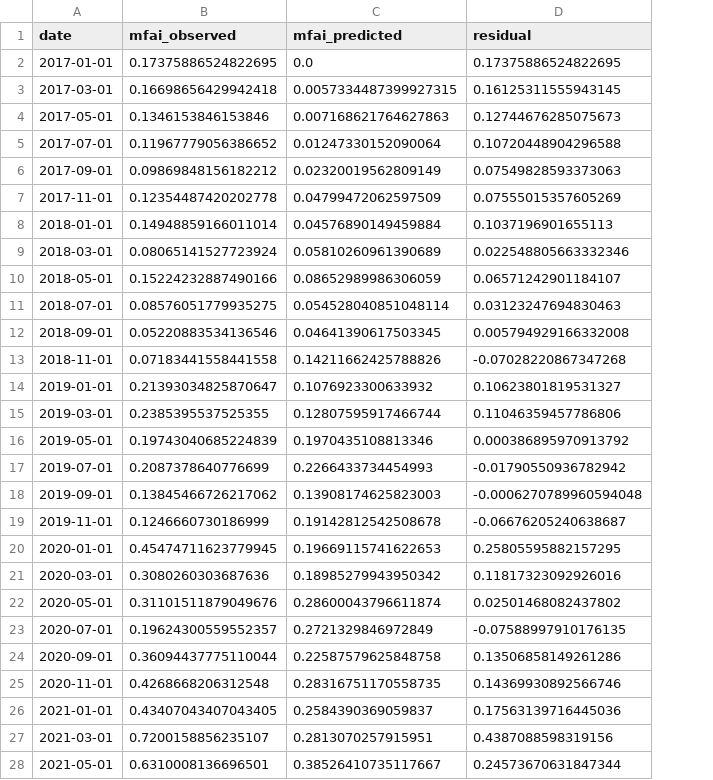
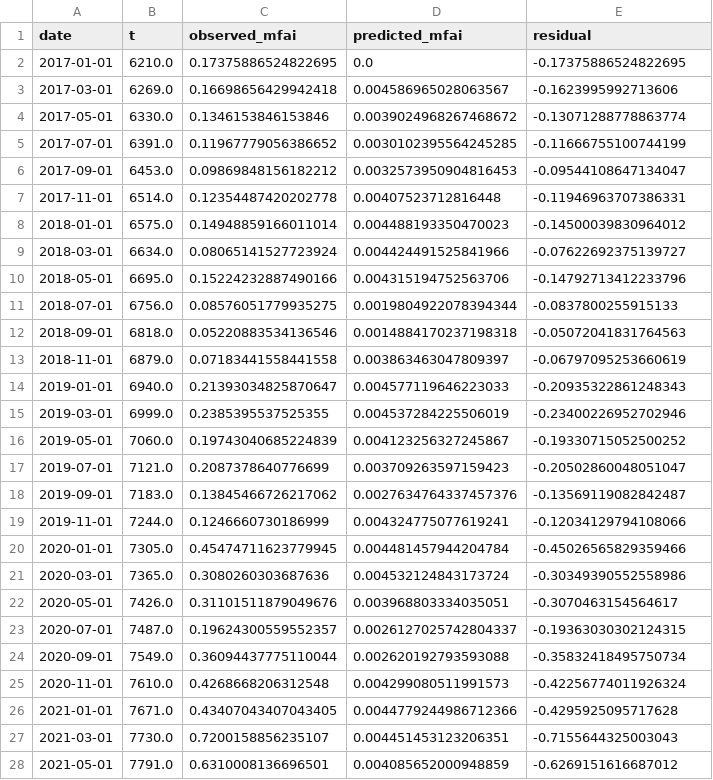
Before and after one commit to nglitsas/dengue-odes, a CSV file: outputs/mosquito_fit/mfai_observed_vs_pred.csv, drawn as a sheet; only a part is shown; removed rows and columns are numbered as before the commit, all else as after; the diff covers the shown part only; the diff names each change by its address in the sheet, - before the commit and + after, or states it on an @@ line.

```diff
--- a/outputs/mosquito_fit/mfai_observed_vs_pred.csv
+++ b/outputs/mosquito_fit/mfai_observed_vs_pred.csv
+column B (t), rows 2-28: 6210.0 | 6269.0 | 6330.0 | 6391.0 | 6453.0 | 6514.0 | 6575.0 | 6634.0 | 6695.0 | 6756.0 | 6818.0 | 6879.0 | 6940.0 | 6999.0 | 7060.0 | 7121.0 | 7183.0 | 7244.0 | 7305.0 | 7365.0 | 7426.0 | 7487.0 | 7549.0 | 7610.0 | 7671.0 | 7730.0 | 7791.0
-column C (mfai_predicted), rows 2-28: 0.0 | 0.0057334487399927315 | 0.007168621764627863 | 0.01247330152090064 | 0.02320019562809149 | 0.04799472062597509 | 0.04576890149459884 | 0.05810260961390689 | 0.08652989986306059 | 0.054528040851048114 | 0.04641390617503345 | 0.14211662425788826 | 0.1076923300633932 | 0.12807595917466744 | 0.1970435108813346 | 0.2266433734454993 | 0.13908174625823003 | 0.19142812542508678 | 0.19669115741622653 | 0.18985279943950342 | 0.28600043796611874 | 0.2721329846972849 | 0.22587579625848758 | 0.28316751170558735 | 0.2584390369059837 | 0.2813070257915951 | 0.38526410735117667
+column D (predicted_mfai), rows 2-28: 0.0 | 0.004586965028063567 | 0.0039024968267468672 | 0.0030102395564245285 | 0.0032573950904816453 | 0.00407523712816448 | 0.004488193350470023 | 0.004424491525841966 | 0.004315194752563706 | 0.0019804922078394344 | 0.0014884170237198318 | 0.003863463047809397 | 0.004577119646223033 | 0.004537284225506019 | 0.004123256327245867 | 0.003709263597159423 | 0.0027634764337457376 | 0.004324775077619241 | 0.004481457944204784 | 0.004532124843173724 | 0.003968803334035051 | 0.0026127025742804337 | 0.002620192793593088 | 0.004299080511991573 | 0.0044779244986712366 | 0.004451453123206351 | 0.004085652000948859
-C1: mfai_observed
+C1: observed_mfai
-E2 (residual): 0.17375886524822695
+E2 (residual): -0.17375886524822695
-E3 (residual): 0.16125311555943145
+E3 (residual): -0.1623995992713606
-E4 (residual): 0.12744676285075673
+E4 (residual): -0.13071288778863774
-E5 (residual): 0.10720448904296588
+E5 (residual): -0.11666755100744199
-E6 (residual): 0.07549828593373063
+E6 (residual): -0.09544108647134047
-E7 (residual): 0.07555015357605269
+E7 (residual): -0.11946963707386331
-E8 (residual): 0.1037196901655113
+E8 (residual): -0.14500039830964012
-E9 (residual): 0.022548805663332346
+E9 (residual): -0.07622692375139727
-E10 (residual): 0.06571242901184107
+E10 (residual): -0.14792713412233796
-E11 (residual): 0.03123247694830463
+E11 (residual): -0.0837800255915133
-E12 (residual): 0.005794929166332008
+E12 (residual): -0.05072041831764563
-E13 (residual): -0.07028220867347268
+E13 (residual): -0.06797095253660619
-E14 (residual): 0.10623801819531327
+E14 (residual): -0.20935322861248343
-E15 (residual): 0.11046359457786806
+E15 (residual): -0.23400226952702946
-E16 (residual): 0.000386895970913792
+E16 (residual): -0.19330715052500252
-E17 (residual): -0.01790550936782942
+E17 (residual): -0.20502860048051047
-E18 (residual): -0.0006270789960594048
+E18 (residual): -0.13569119082842487
-E19 (residual): -0.06676205240638687
+E19 (residual): -0.12034129794108066
-E20 (residual): 0.25805595882157295
+E20 (residual): -0.45026565829359466
-E21 (residual): 0.11817323092926016
+E21 (residual): -0.30349390552558986
-E22 (residual): 0.02501468082437802
+E22 (residual): -0.3070463154564617
-E23 (residual): -0.07588997910176135
+E23 (residual): -0.19363030302124315
-E24 (residual): 0.13506858149261286
+E24 (residual): -0.35832418495750734
-E25 (residual): 0.14369930892566746
+E25 (residual): -0.42256774011926324
-E26 (residual): 0.17563139716445036
+E26 (residual): -0.4295925095717628
-E27 (residual): 0.4387088598319156
+E27 (residual): -0.7155644325003043
-E28 (residual): 0.24573670631847344
+E28 (residual): -0.6269151616687012
```
Also changed, not shown: 9 edited cells elsewhere in this file, 29 other files.
